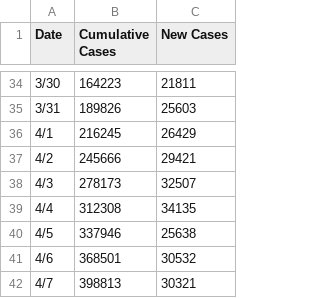
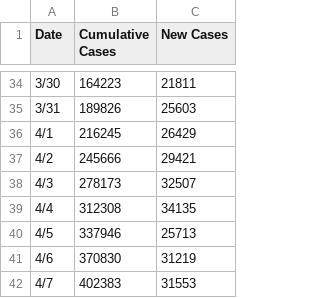
Before and after one commit to TonyGregg/covid19data, a CSV file: data/US.csv, drawn as a sheet; only a part is shown, gaps mark what is left out.

```diff
--- a/data/US.csv
+++ b/data/US.csv
@@ -39,4 +39,4 @@ Date,Cumulative Cases,New Cases
 4/4,312308,34135
-4/5,337946,25638
-4/6,368501,30532
-4/7,398813,30321
+4/5,337946,25713
+4/6,370830,31219
+4/7,402383,31553
```
Also changed, not shown: data/India.csv.
